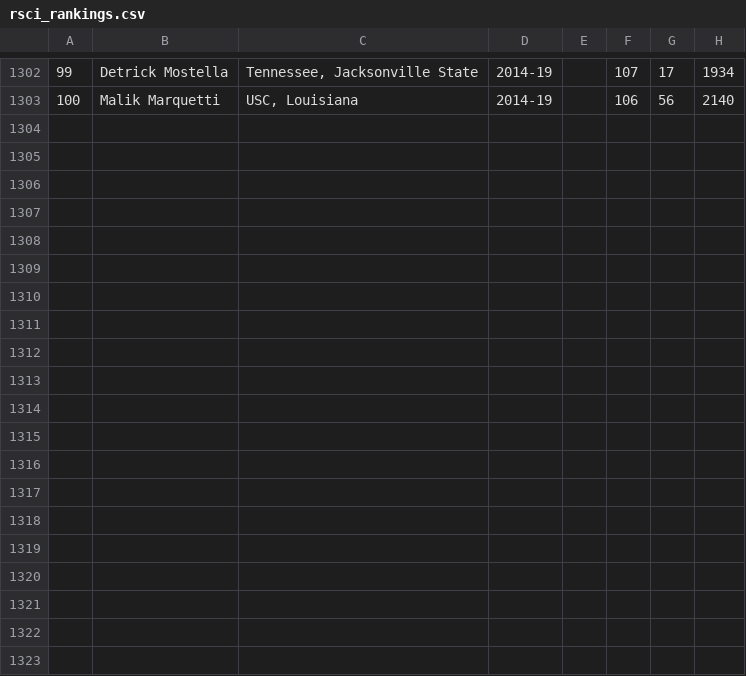
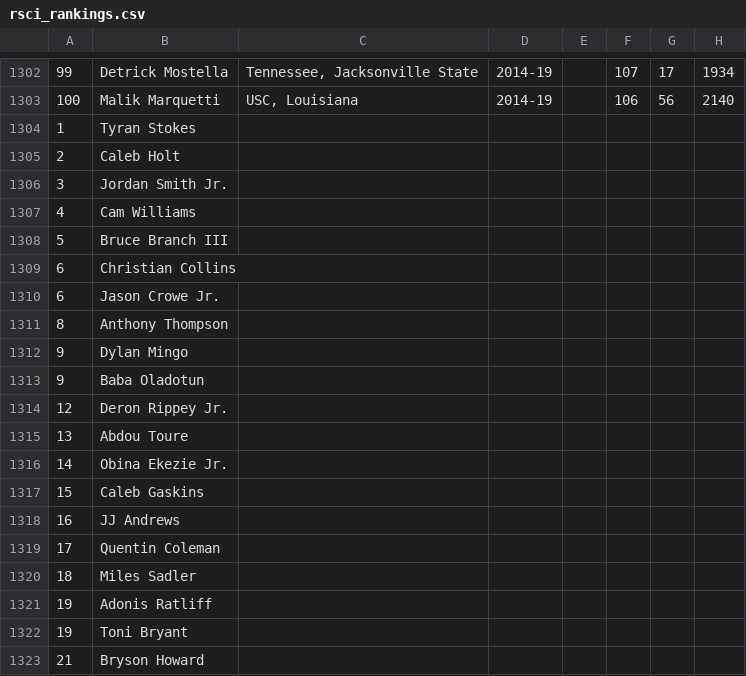
Before and after one commit to dbcjason/NCAACards, a CSV file: player_cards_pipeline/data/manual/rsci/rsci_rankings.csv, drawn as a sheet; only a part is shown, gaps mark what is left out; rows hold the shown columns only; the diff covers the shown part only; the diff names each change by its address in the sheet, - before the commit and + after, or states it on an @@ line.

Commit message:
Add 2026 freshman RSCI rankings

```diff
--- a/player_cards_pipeline/data/manual/rsci/rsci_rankings.csv
+++ b/player_cards_pipeline/data/manual/rsci/rsci_rankings.csv
+row 1304: 1 | Tyran Stokes
+row 1305: 2 | Caleb Holt
+row 1306: 3 | Jordan Smith Jr.
+row 1307: 4 | Cam Williams
+row 1308: 5 | Bruce Branch III
+row 1309: 6 | Christian Collins
+row 1310: 6 | Jason Crowe Jr.
+row 1311: 8 | Anthony Thompson
+row 1312: 9 | Dylan Mingo
+row 1313: 9 | Baba Oladotun
+row 1314: 12 | Deron Rippey Jr.
+row 1315: 13 | Abdou Toure
+row 1316: 14 | Obina Ekezie Jr.
+row 1317: 15 | Caleb Gaskins
+row 1318: 16 | JJ Andrews
+row 1319: 17 | Quentin Coleman
+row 1320: 18 | Miles Sadler
+row 1321: 19 | Adonis Ratliff
+row 1322: 19 | Toni Bryant
+row 1323: 21 | Bryson Howard
```
Also changed, not shown: 79 added rows elsewhere in this file.
